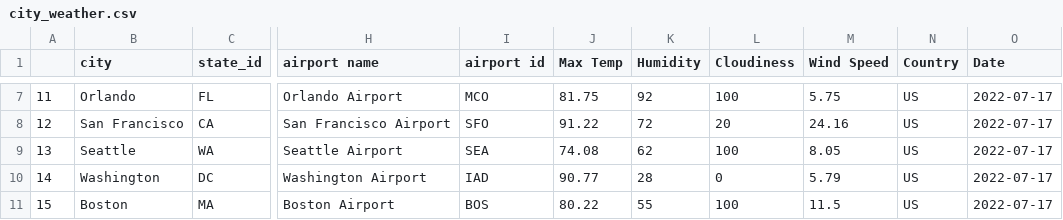
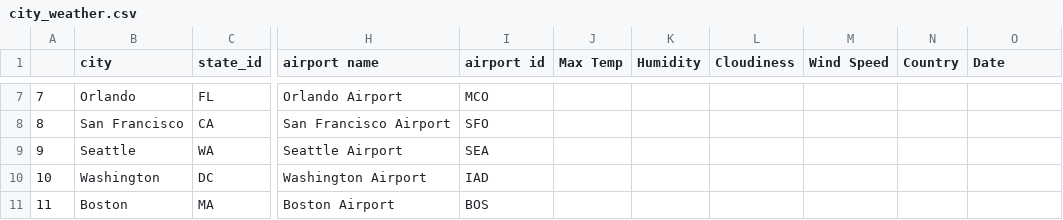
Before and after one commit to NicoleRyan99/GROUP-PROJECT-3, a CSV file: Clean_data/city_weather.csv, drawn as a sheet; only a part is shown, gaps mark what is left out; the diff covers the shown part only; the diff names each change by its address in the sheet, - before the commit and + after, or states it on an @@ line.

```diff
--- a/Clean_data/city_weather.csv
+++ b/Clean_data/city_weather.csv
-A7: 11
+A7: 7
-J7 (Max Temp): 81.75
+J7 (Max Temp): (empty)
-K7 (Humidity): 92
+K7 (Humidity): (empty)
-L7 (Cloudiness): 100
+L7 (Cloudiness): (empty)
-M7 (Wind Speed): 5.75
+M7 (Wind Speed): (empty)
-N7:N11 (Country): US
+N7:N11 (Country): (empty)
-O7:O11 (Date): 2022-07-17
+O7:O11 (Date): (empty)
-A8: 12
+A8: 8
-J8 (Max Temp): 91.22
+J8 (Max Temp): (empty)
-K8 (Humidity): 72
+K8 (Humidity): (empty)
-L8 (Cloudiness): 20
+L8 (Cloudiness): (empty)
-M8 (Wind Speed): 24.16
+M8 (Wind Speed): (empty)
-A9: 13
+A9: 9
-J9 (Max Temp): 74.08
+J9 (Max Temp): (empty)
-K9 (Humidity): 62
+K9 (Humidity): (empty)
-L9 (Cloudiness): 100
+L9 (Cloudiness): (empty)
-M9 (Wind Speed): 8.05
+M9 (Wind Speed): (empty)
-A10: 14
+A10: 10
-J10 (Max Temp): 90.77
+J10 (Max Temp): (empty)
-K10 (Humidity): 28
+K10 (Humidity): (empty)
-L10 (Cloudiness): 0
+L10 (Cloudiness): (empty)
-M10 (Wind Speed): 5.79
+M10 (Wind Speed): (empty)
-A11: 15
+A11: 11
-J11 (Max Temp): 80.22
+J11 (Max Temp): (empty)
-K11 (Humidity): 55
+K11 (Humidity): (empty)
-L11 (Cloudiness): 100
+L11 (Cloudiness): (empty)
-M11 (Wind Speed): 11.5
+M11 (Wind Speed): (empty)
```
Also changed, not shown: 34 edited cells elsewhere in this file, 2 other files.
